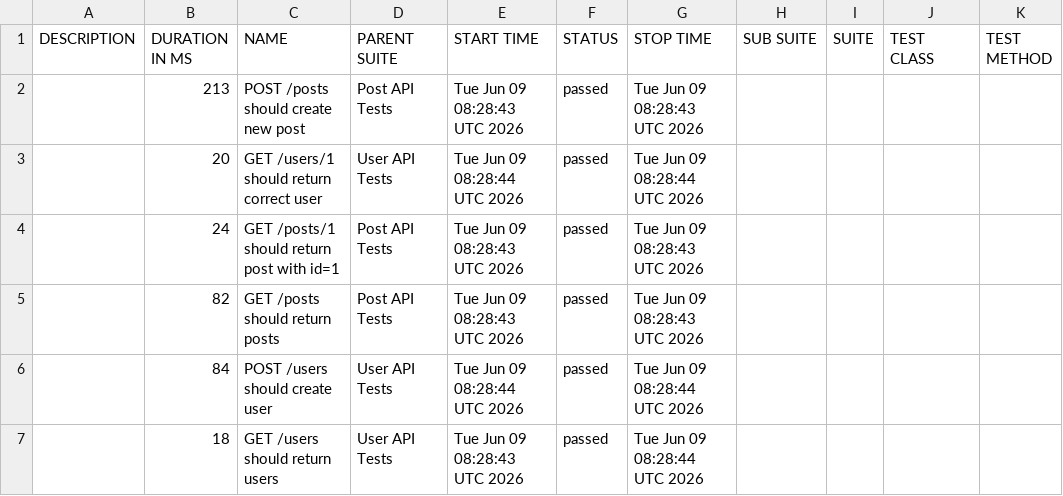
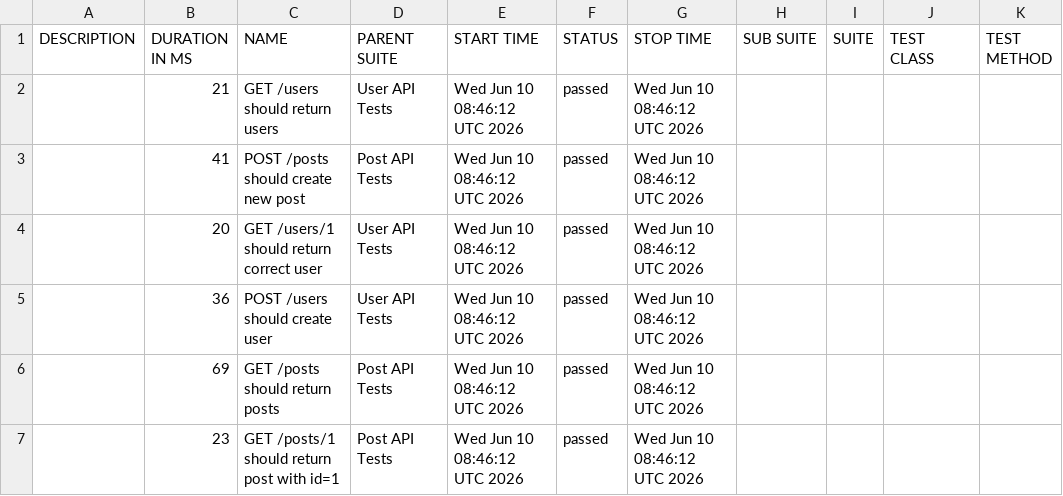
Before and after one commit to AnhAutomationTester/API_Automation_Mocha, a CSV file: data/suites.csv, drawn as a sheet.

```diff
--- a/data/suites.csv
+++ b/data/suites.csv
@@ -1,7 +1,7 @@
 "DESCRIPTION","DURATION IN MS","NAME","PARENT SUITE","START TIME","STATUS","STOP TIME","SUB SUITE","SUITE","TEST CLASS","TEST METHOD"
-"","213","POST /posts should create new post","Post API Tests","Tue Jun 09 08:28:43 UTC 2026","passed","Tue Jun 09 08:28:43 UTC 2026","","","",""
-"","20","GET /users/1 should return correct user","User API Tests","Tue Jun 09 08:28:44 UTC 2026","passed","Tue Jun 09 08:28:44 UTC 2026","","","",""
-"","24","GET /posts/1 should return post with id=1","Post API Tests","Tue Jun 09 08:28:43 UTC 2026","passed","Tue Jun 09 08:28:43 UTC 2026","","","",""
-"","82","GET /posts should return posts","Post API Tests","Tue Jun 09 08:28:43 UTC 2026","passed","Tue Jun 09 08:28:43 UTC 2026","","","",""
-"","84","POST /users should create user","User API Tests","Tue Jun 09 08:28:44 UTC 2026","passed","Tue Jun 09 08:28:44 UTC 2026","","","",""
-"","18","GET /users should return users","User API Tests","Tue Jun 09 08:28:43 UTC 2026","passed","Tue Jun 09 08:28:44 UTC 2026","","","",""
+"","21","GET /users should return users","User API Tests","Wed Jun 10 08:46:12 UTC 2026","passed","Wed Jun 10 08:46:12 UTC 2026","","","",""
+"","41","POST /posts should create new post","Post API Tests","Wed Jun 10 08:46:12 UTC 2026","passed","Wed Jun 10 08:46:12 UTC 2026","","","",""
+"","20","GET /users/1 should return correct user","User API Tests","Wed Jun 10 08:46:12 UTC 2026","passed","Wed Jun 10 08:46:12 UTC 2026","","","",""
+"","36","POST /users should create user","User API Tests","Wed Jun 10 08:46:12 UTC 2026","passed","Wed Jun 10 08:46:12 UTC 2026","","","",""
+"","69","GET /posts should return posts","Post API Tests","Wed Jun 10 08:46:12 UTC 2026","passed","Wed Jun 10 08:46:12 UTC 2026","","","",""
+"","23","GET /posts/1 should return post with id=1","Post API Tests","Wed Jun 10 08:46:12 UTC 2026","passed","Wed Jun 10 08:46:12 UTC 2026","","","",""
```
Also changed, not shown: 50 other files.
